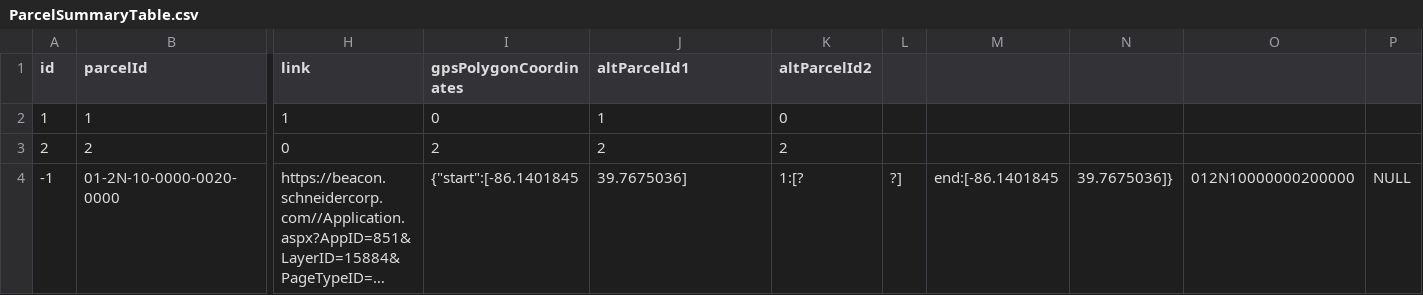
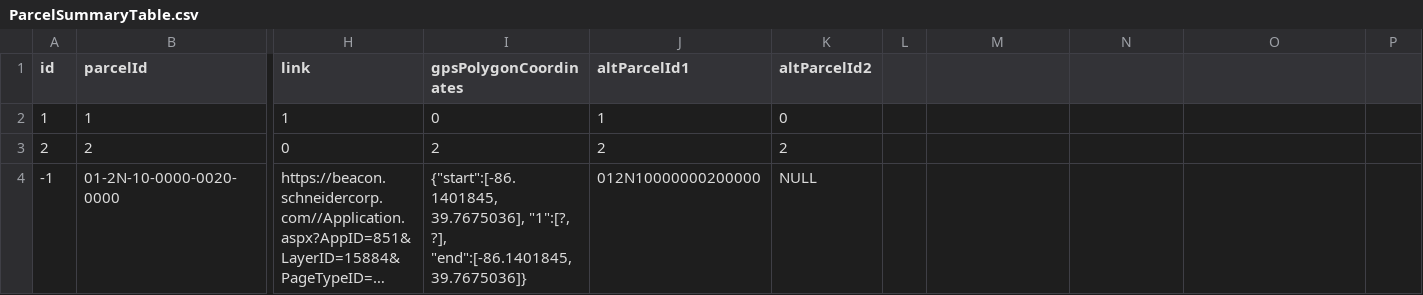
Before and after one commit to mammothfactory/MammothGPT-V2, a CSV file: DatasetConfiguration/ParcelSummaryTable.csv, drawn as a sheet; only a part is shown, gaps mark what is left out; long unchanged cells end in …; the diff names each change by its address in the sheet, - before the commit and + after, or states it on an @@ line.

Commit message:
Fixed illegal quoting by adding "" in and around JSON data

```diff
--- a/DatasetConfiguration/ParcelSummaryTable.csv
+++ b/DatasetConfiguration/ParcelSummaryTable.csv
-I4 (gpsPolygonCoordinates): {"start":[-86.1401845
+I4 (gpsPolygonCoordinates): {"start":[-86.1401845, 39.7675036], "1":[?, ?], "end":[-86.1401845, 39.7675036]}
-J4 (altParcelId1): 39.7675036]
+J4 (altParcelId1): 012N10000000200000
-K4 (altParcelId2): 1:[?
+K4 (altParcelId2): NULL
-L4: ?]
+L4: (empty)
-M4: end:[-86.1401845
+M4: (empty)
-N4: 39.7675036]}
+N4: (empty)
-O4: 012N10000000200000
+O4: (empty)
-P4: NULL
+P4: (empty)
```
